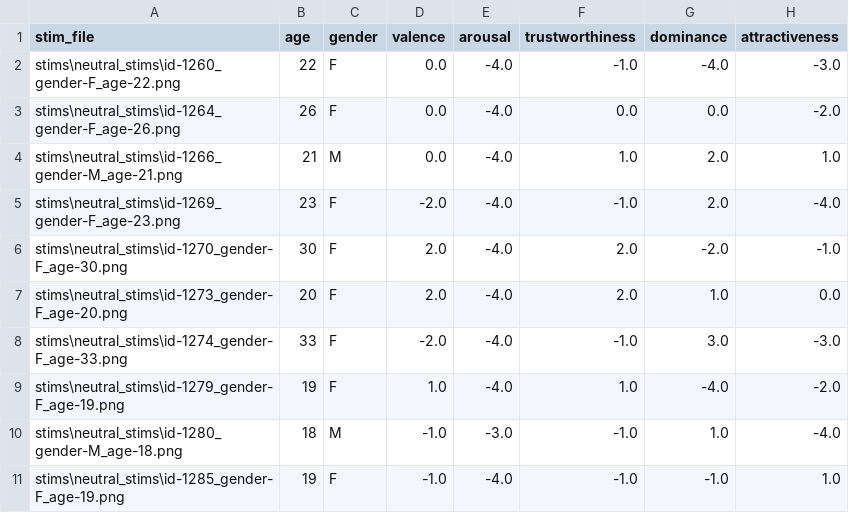
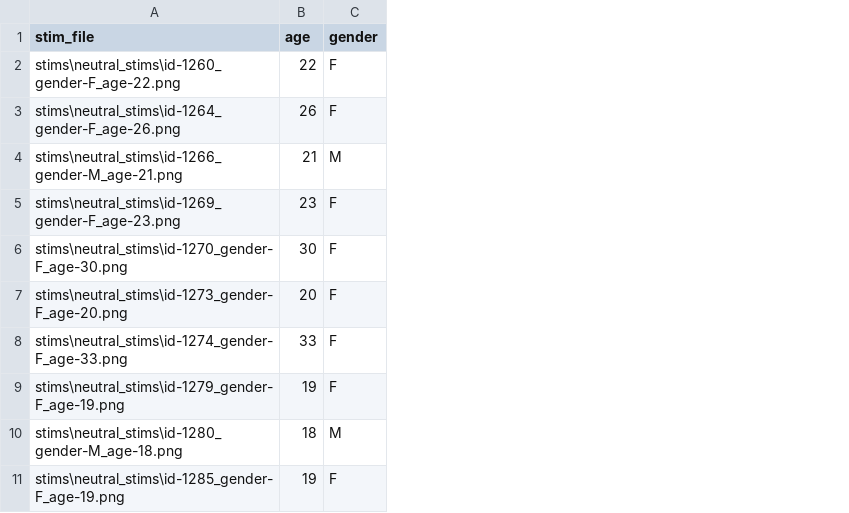
Before and after one commit to FEED-UvA/pilot_RL, a CSV file: logs/sub-01/sub-01_face-ratings.csv, drawn as a sheet; only a part is shown; the diff names each change by its address in the sheet, - before the commit and + after, or states it on an @@ line.

```diff
--- a/logs/sub-01/sub-01_face-ratings.csv
+++ b/logs/sub-01/sub-01_face-ratings.csv
-column D (valence), rows 2-11: 0.0 | 0.0 | 0.0 | -2.0 | 2.0 | 2.0 | -2.0 | 1.0 | -1.0 | -1.0
-column E (arousal), rows 2-11: -4.0 | -4.0 | -4.0 | -4.0 | -4.0 | -4.0 | -4.0 | -4.0 | -3.0 | -4.0
-column F (trustworthiness), rows 2-11: -1.0 | 0.0 | 1.0 | -1.0 | 2.0 | 2.0 | -1.0 | 1.0 | -1.0 | -1.0
-column G (dominance), rows 2-11: -4.0 | 0.0 | 2.0 | 2.0 | -2.0 | 1.0 | 3.0 | -4.0 | 1.0 | -1.0
-column H (attractiveness), rows 2-11: -3.0 | -2.0 | 1.0 | -4.0 | -1.0 | 0.0 | -3.0 | -2.0 | -4.0 | 1.0
```
Also changed, not shown: 39 other files.
